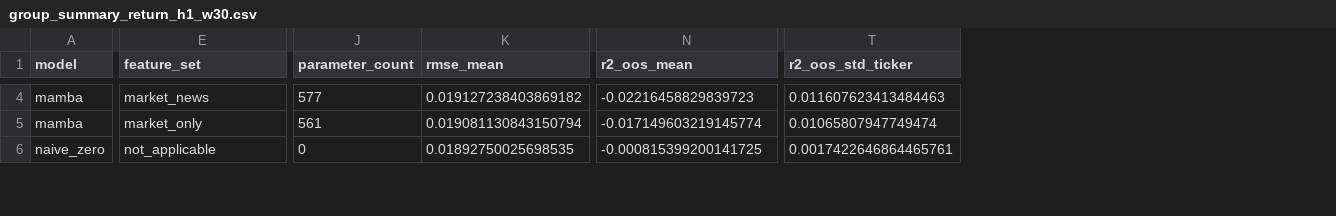
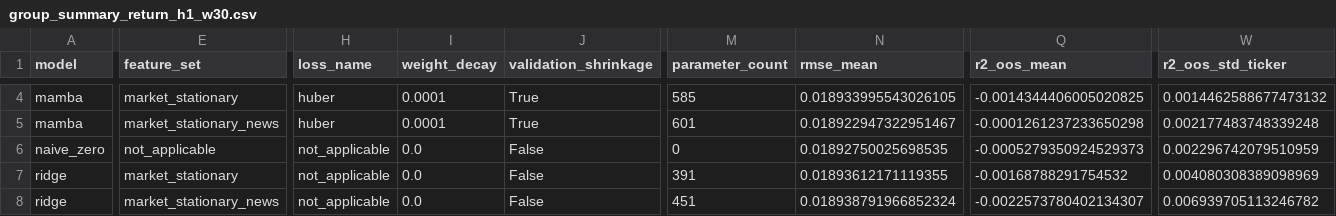
Before and after one commit to xuankhoaa/nckh-2027, a CSV file: results/group_summary_return_h1_w30.csv, drawn as a sheet; only a part is shown, gaps mark what is left out; addresses are those after the commit; rows hold the shown columns only; the diff covers the shown part only; the diff names each change by its address in the sheet, - before the commit and + after, or states it on an @@ line.

```diff
--- a/results/group_summary_return_h1_w30.csv
+++ b/results/group_summary_return_h1_w30.csv
+column H (loss_name), rows 4-6: huber | huber | not_applicable
+column I (weight_decay), rows 4-6: 0.0001 | 0.0001 | 0.0
+column J (validation_shrinkage), rows 4-6: True | True | False
-E4 (feature_set): market_news
+E4 (feature_set): market_stationary
-M4 (parameter_count): 577
+M4 (parameter_count): 585
-N4 (rmse_mean): 0.019127238403869182
+N4 (rmse_mean): 0.018933995543026105
-Q4 (r2_oos_mean): -0.02216458829839723
+Q4 (r2_oos_mean): -0.0014344406005020825
-W4 (r2_oos_std_ticker): 0.011607623413484463
+W4 (r2_oos_std_ticker): 0.0014462588677473132
-E5 (feature_set): market_only
+E5 (feature_set): market_stationary_news
-M5 (parameter_count): 561
+M5 (parameter_count): 601
-N5 (rmse_mean): 0.019081130843150794
+N5 (rmse_mean): 0.018922947322951467
-Q5 (r2_oos_mean): -0.017149603219145774
+Q5 (r2_oos_mean): -0.0001261237233650298
-W5 (r2_oos_std_ticker): 0.01065807947749474
+W5 (r2_oos_std_ticker): 0.002177483748339248
-Q6 (r2_oos_mean): -0.000815399200141725
+Q6 (r2_oos_mean): -0.0005279350924529373
-W6 (r2_oos_std_ticker): 0.0017422646864465761
+W6 (r2_oos_std_ticker): 0.002296742079510959
+row 7: ridge | market_stationary | not_applicable | 0.0 | False | 391 | 0.01893612171119355 | -0.00168788291754532 | 0.004080308389098969
+row 8: ridge | market_stationary_news | not_applicable | 0.0 | False | 451 | 0.018938791966852324 | -0.0022573780402134307 | 0.006939705113246782
```
Also changed, not shown: 64 edited cells elsewhere in this file, results/group_summary_volatility_h5_w30.csv, results/per_ticker_summary_return_h1_w30.csv, 35 other files.
